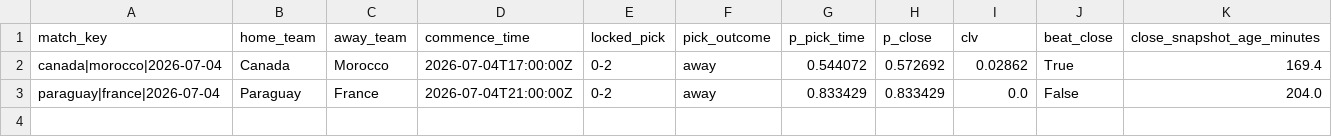
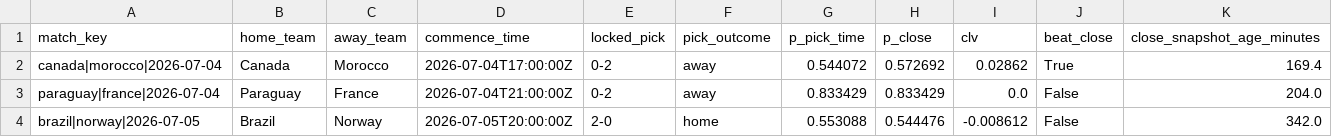
Before and after one commit to daniedorfling18-maker/Claude, a CSV file: outputs/superbru_clv/clv_per_pick.csv, drawn as a sheet; the diff names each change by its address in the sheet, - before the commit and + after, or states it on an @@ line.

```diff
--- a/outputs/superbru_clv/clv_per_pick.csv
+++ b/outputs/superbru_clv/clv_per_pick.csv
+row 4: brazil|norway|2026-07-05 | Brazil | Norway | 2026-07-05T20:00:00Z | 2-0 | home | 0.553088 | 0.544476 | -0.008612 | False | 342.0
```
Also changed, not shown: outputs/superbru_clv/odds_snapshots.csv, 1 other file.
